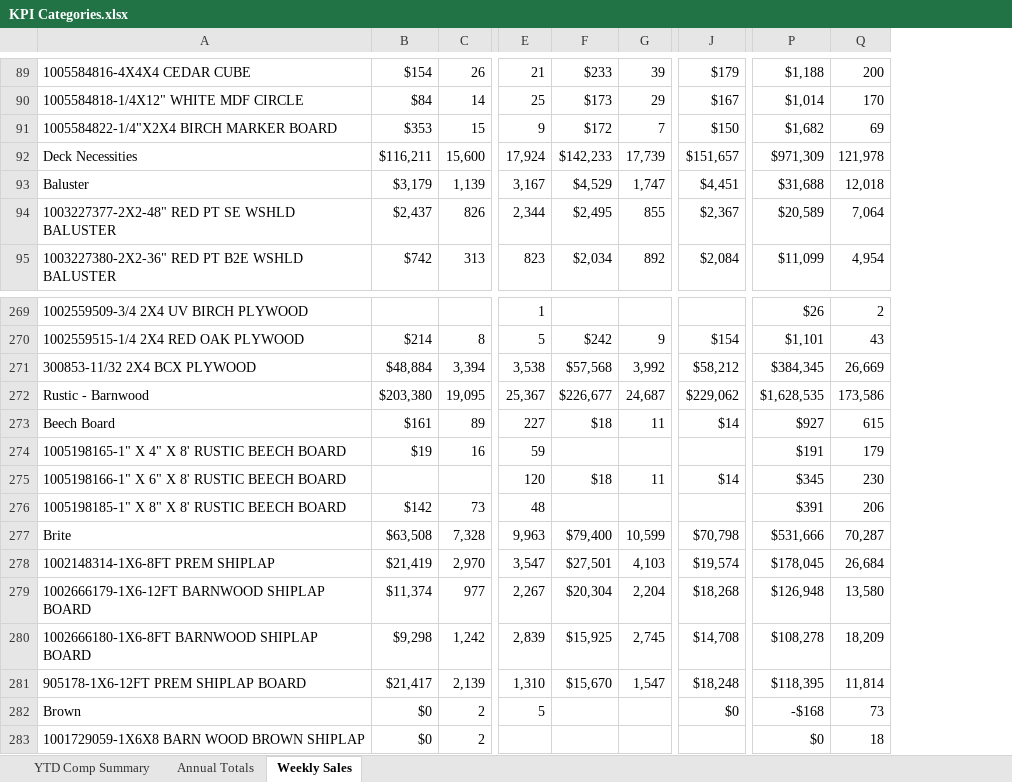
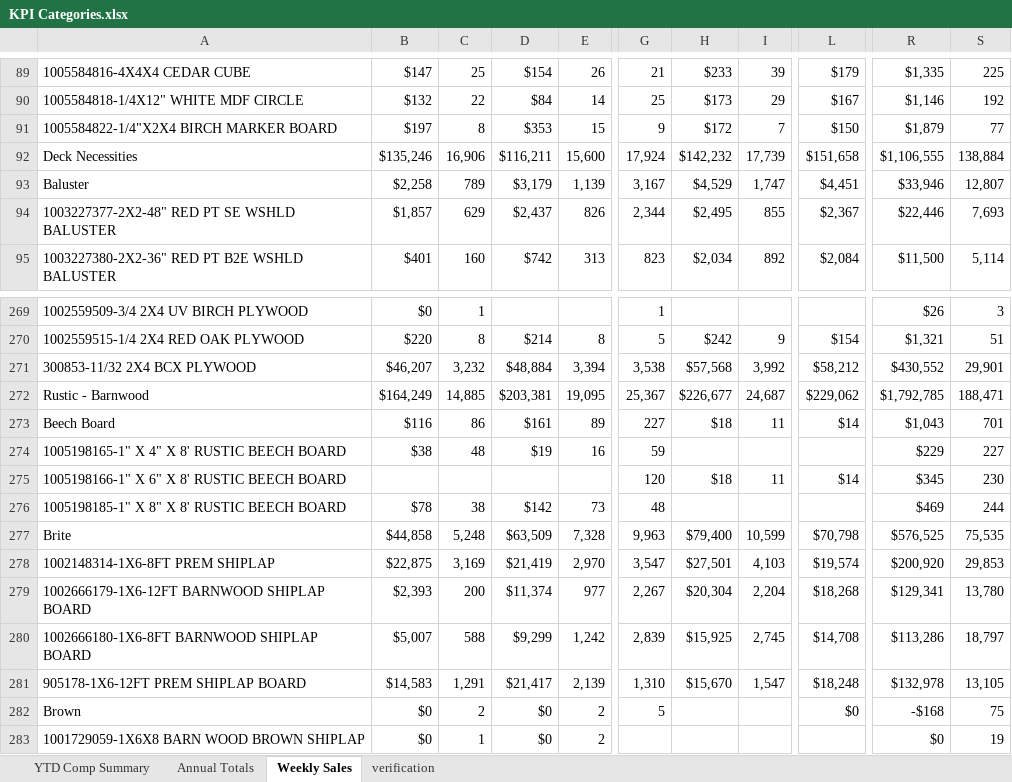
Before and after one commit to bonski59/PeRM, an Excel workbook: dataManagement/LiveData/reports_xlsx/KPI Categories.xlsx, sheet Weekly Sales, drawn as a sheet; only a part is shown, gaps mark what is left out; values as stored, in another font and other column widths than the file's, no borders; removed rows and columns are numbered as before the commit, all else as after; the diff covers the shown part only; the diff names each change by its address in the sheet, - before the commit and + after, or states it on an @@ line.

```diff
--- a/dataManagement/LiveData/reports_xlsx/KPI Categories.xlsx (sheet Weekly Sales)
+++ b/dataManagement/LiveData/reports_xlsx/KPI Categories.xlsx (sheet Weekly Sales)
@@ sheet tab unhidden: verification @@
+column B, rows 89-95: $147 | $132 | $197 | $135,246 | $2,258 | $1,857 | $401; rows 269-283: $0 | $220 | $46,207 | $164,249 | $116 | $38 |  | $78 | $44,858 | $22,875 | $2,393 | $5,007 | $14,583 | $0 | $0
+column C, rows 89-95: 25 | 22 | 8 | 16,906 | 789 | 629 | 160; rows 269-283: 1 | 8 | 3,232 | 14,885 | 86 | 48 |  | 38 | 5,248 | 3,169 | 200 | 588 | 1,291 | 2 | 1
-column P, rows 89-95: $1,188 | $1,014 | $1,682 | $971,309 | $31,688 | $20,589 | $11,099; rows 269-283: $26 | $1,101 | $384,345 | $1,628,535 | $927 | $191 | $345 | $391 | $531,666 | $178,045 | $126,948 | $108,278 | $118,395 | -$168 | $0
-column Q, rows 89-95: 200 | 170 | 69 | 121,978 | 12,018 | 7,064 | 4,954; rows 269-283: 2 | 43 | 26,669 | 173,586 | 615 | 179 | 230 | 206 | 70,287 | 26,684 | 13,580 | 18,209 | 11,814 | 73 | 18
+column R, rows 89-95: $1,335 | $1,146 | $1,879 | $1,106,555 | $33,946 | $22,446 | $11,500; rows 269-283: $26 | $1,321 | $430,552 | $1,792,785 | $1,043 | $229 | $345 | $469 | $576,525 | $200,920 | $129,341 | $113,286 | $132,978 | -$168 | $0
+column S, rows 89-95: 225 | 192 | 77 | 138,884 | 12,807 | 7,693 | 5,114; rows 269-283: 3 | 51 | 29,901 | 188,471 | 701 | 227 | 230 | 244 | 75,535 | 29,853 | 13,780 | 18,797 | 13,105 | 75 | 19
-H92: $142,233
+H92: $142,232
-L92: $151,657
+L92: $151,658
-D272: $203,380
+D272: $203,381
-D277: $63,508
+D277: $63,509
-D280: $9,298
+D280: $9,299
```
Also changed, not shown: 1 added row and 9 edited cells elsewhere in this sheet, sheet YTD Comp Summary, sheet Annual Totals, dataManagement/LiveData/reports_xlsx/Category Dashboard - V3.xlsx, dataManagement/LiveData/reports_xlsx/New SKU Sales.xlsx, 17 other files.
